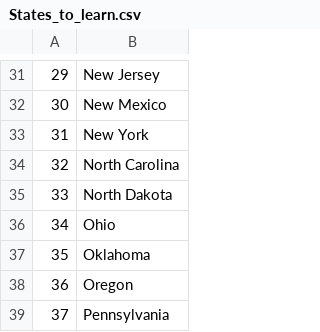
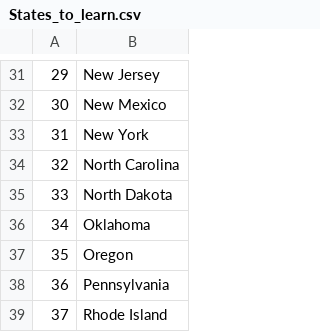
Before and after one commit to Antdfl/LearningPython, a CSV file: Python100daycourse/day25-us-states-game/States_to_learn.csv, drawn as a sheet; only a part is shown, gaps mark what is left out; the shorter side is filled out with more unchanged rows; removed rows and columns are numbered as before the commit, all else as after; the diff names each change by its address in the sheet, - before the commit and + after, or states it on an @@ line.

```diff
--- a/Python100daycourse/day25-us-states-game/States_to_learn.csv
+++ b/Python100daycourse/day25-us-states-game/States_to_learn.csv
-row 36: 34 | Ohio
@@ column A renumbered from row 36 down @@
```
Also changed, not shown: 3 other files.
